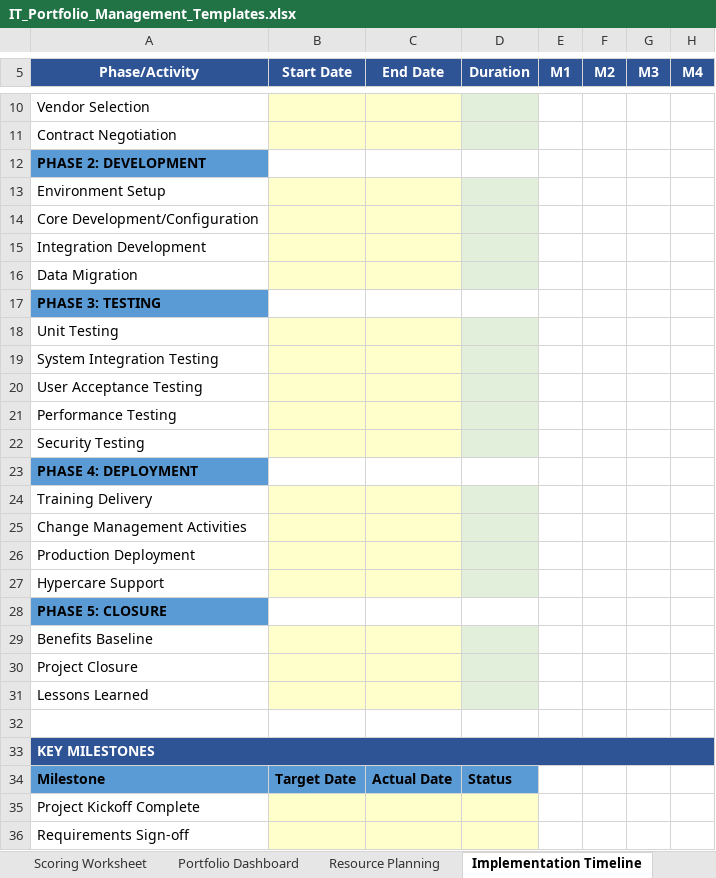
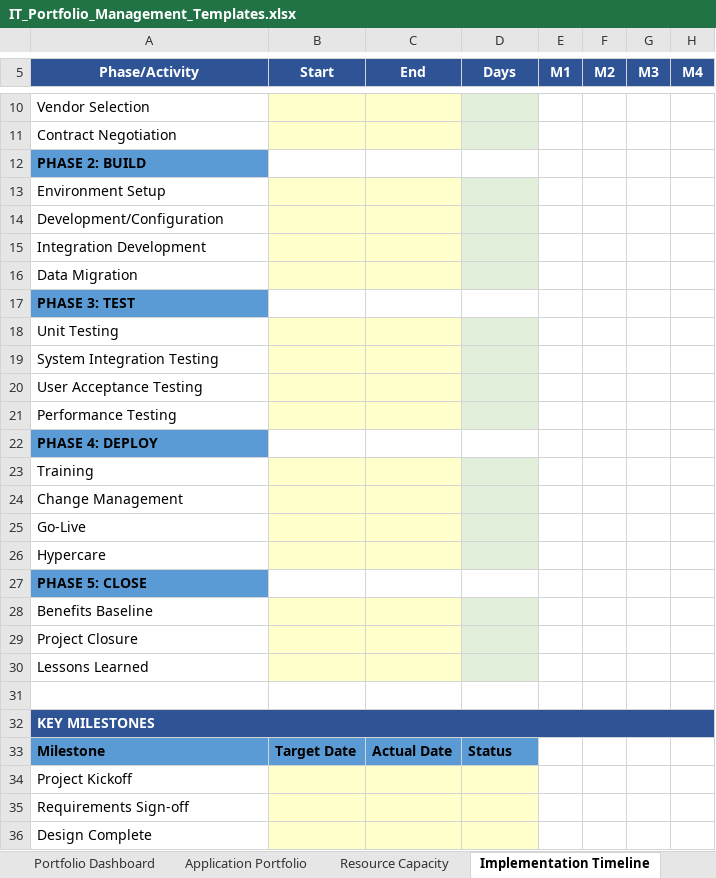
Before and after one commit to zettai-seigi/PortfolioManagementHandbook, an Excel workbook: docs/templates/IT_Portfolio_Management_Templates.xlsx, sheet Implementation Timeline, drawn as a sheet; only a part is shown, gaps mark what is left out; the shorter side is filled out with more unchanged rows; values as stored, in another font and other column widths than the file's, no borders; removed rows and columns are numbered as before the commit, all else as after; rows hold the shown columns only; the diff names each change by its address in the sheet, - before the commit and + after, or states it on an @@ line.

```diff
--- a/docs/templates/IT_Portfolio_Management_Templates.xlsx (sheet Implementation Timeline)
+++ b/docs/templates/IT_Portfolio_Management_Templates.xlsx (sheet Implementation Timeline)
-sheet tab: Resource Planning
+sheet tab: Application Portfolio
-B5: Start Date
+B5: Start
-C5: End Date
+C5: End
-D5: Duration
+D5: Days
-A12 (Phase/Activity): PHASE 2: DEVELOPMENT
+A12 (Phase/Activity): PHASE 2: BUILD
-A14 (Phase/Activity): Core Development/Configuration
+A14 (Phase/Activity): Development/Configuration
-A17 (Phase/Activity): PHASE 3: TESTING
+A17 (Phase/Activity): PHASE 3: TEST
-A22 (Phase/Activity): Security Testing
+A22 (Phase/Activity): PHASE 4: DEPLOY
@@ A22 fill: none → #5B9BD5, bold: off → on @@
-B22:C22 fill: #FFFFCC
+B22:C22 fill: none
-D22 fill: #E2EFDA
+D22 fill: none
-A23 (Phase/Activity): PHASE 4: DEPLOYMENT
+A23 (Phase/Activity): Training
@@ A23 fill: #5B9BD5 → none, bold: on → off @@
-B23:C23 fill: none
+B23:C23 fill: #FFFFCC
-D23 fill: none
+D23 fill: #E2EFDA
-A24 (Phase/Activity): Training Delivery
+A24 (Phase/Activity): Change Management
-A25 (Phase/Activity): Change Management Activities
+A25 (Phase/Activity): Go-Live
-A26 (Phase/Activity): Production Deployment
+A26 (Phase/Activity): Hypercare
-A27 (Phase/Activity): Hypercare Support
+A27 (Phase/Activity): PHASE 5: CLOSE
@@ A27 fill: none → #5B9BD5, bold: off → on @@
-B27:C27 fill: #FFFFCC
+B27:C27 fill: none
-D27 fill: #E2EFDA
+D27 fill: none
-row 28: PHASE 5: CLOSURE
-A34 (Phase/Activity): Project Kickoff Complete
+A34 (Phase/Activity): Project Kickoff
```
Also changed, not shown: sheet Portfolio Dashboard, sheet Resource Capacity, sheet Business Case Template, sheet Scoring Worksheet, sheet Cost Estimation, sheet Risk Assessment, 2 more sheets, other sheet tabs, 1 other file.
